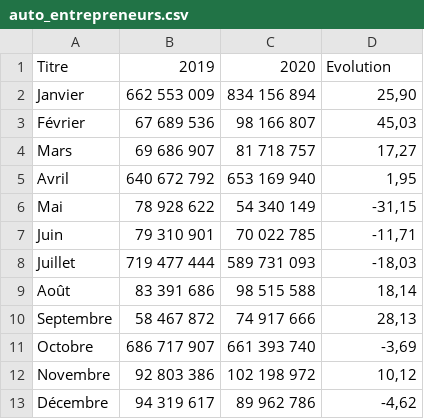
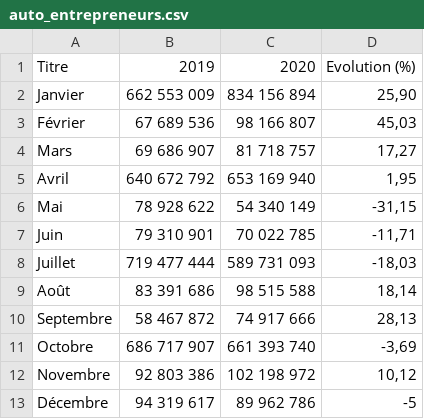
Before and after one commit to Atelier-parisien-d-urbanisme/Observatoire-economie-paris, a CSV file: 1_Recul_de_l_activite/1_5_Auto_entrepreneurs/auto_entrepreneurs.csv, drawn as a sheet; the diff names each change by its address in the sheet, - before the commit and + after, or states it on an @@ line.

Commit message:
Update auto_entrepreneurs.csv
Modification ajout %
21/04/2021

```diff
--- a/1_Recul_de_l_activite/1_5_Auto_entrepreneurs/auto_entrepreneurs.csv
+++ b/1_Recul_de_l_activite/1_5_Auto_entrepreneurs/auto_entrepreneurs.csv
-D1: Evolution
+D1: Evolution (%)
-D13: -4,62
+D13: -5
```
